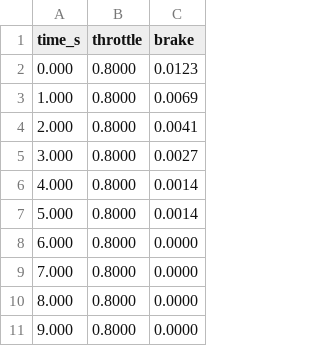
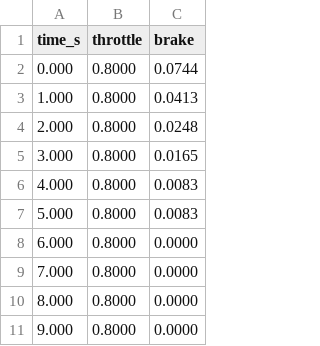
Before and after one commit to cavazquez/openrailsrs, a CSV file: examples/chiltern/driver_or.csv, drawn as a sheet; only a part is shown.

```diff
--- a/examples/chiltern/driver_or.csv
+++ b/examples/chiltern/driver_or.csv
@@ -1,8 +1,8 @@
 time_s,throttle,brake
-0.000,0.8000,0.0123
-1.000,0.8000,0.0069
-2.000,0.8000,0.0041
-3.000,0.8000,0.0027
-4.000,0.8000,0.0014
-5.000,0.8000,0.0014
+0.000,0.8000,0.0744
+1.000,0.8000,0.0413
+2.000,0.8000,0.0248
+3.000,0.8000,0.0165
+4.000,0.8000,0.0083
+5.000,0.8000,0.0083
 6.000,0.8000,0.0000
```
Also changed, not shown: examples/chiltern/run.csv, examples/chiltern/run_throttle50.csv, 16 other files.
